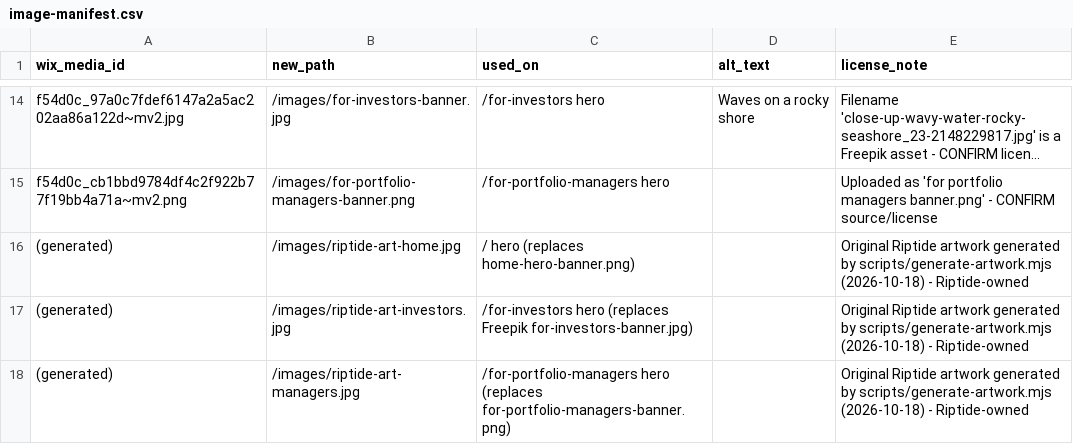
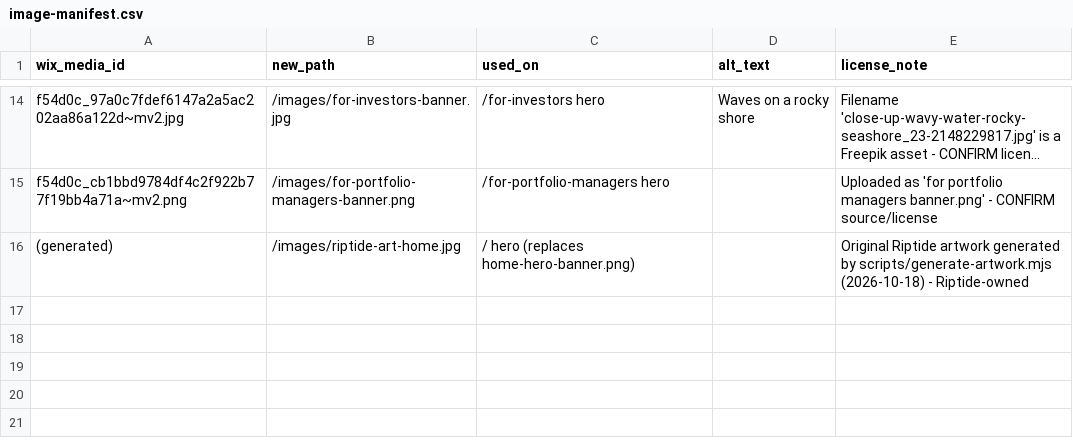
Before and after one commit to tylererrickson-ctrl/riptide-website, a CSV file: migration/image-manifest.csv, drawn as a sheet; only a part is shown, gaps mark what is left out; long unchanged cells end in …; the diff names each change by its address in the sheet, - before the commit and + after, or states it on an @@ line.

```diff
--- a/migration/image-manifest.csv
+++ b/migration/image-manifest.csv
-row 17: (generated) | /images/riptide-art-investors.jpg | /for-investors hero (replaces Freepik for-investors-banner.jpg) |  | Original Riptide artwork generated by scripts/generate-artwork.mjs (2026-10-18) - Riptide-owned
-row 18: (generated) | /images/riptide-art-managers.jpg | /for-portfolio-managers hero (replaces for-portfolio-managers-banner.png) |  | Original Riptide artwork generated by scripts/generate-artwork.mjs (2026-10-18) - Riptide-owned
```
Also changed, not shown: 6 other files.
